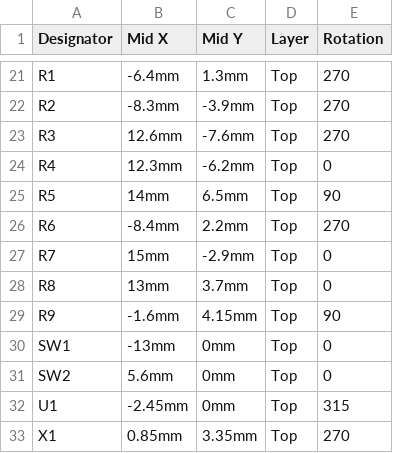
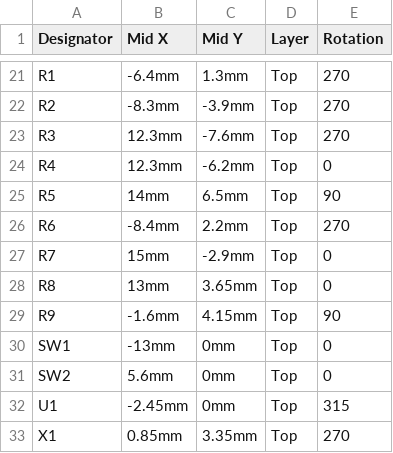
Before and after one commit to dontsovcmc/UlpanIR, a CSV file: hardware/fab/UlpanIR_CPL_jlcpcb.csv, drawn as a sheet; only a part is shown, gaps mark what is left out.

```diff
--- a/hardware/fab/UlpanIR_CPL_jlcpcb.csv
+++ b/hardware/fab/UlpanIR_CPL_jlcpcb.csv
@@ -22,3 +22,3 @@ R1,-6.4mm,1.3mm,Top,270
 R2,-8.3mm,-3.9mm,Top,270
-R3,12.6mm,-7.6mm,Top,270
+R3,12.3mm,-7.6mm,Top,270
 R4,12.3mm,-6.2mm,Top,0
@@ -27,3 +27,3 @@ R6,-8.4mm,2.2mm,Top,270
 R7,15mm,-2.9mm,Top,0
-R8,13mm,3.7mm,Top,0
+R8,13mm,3.65mm,Top,0
 R9,-1.6mm,4.15mm,Top,90
```
Also changed, not shown: 8 other files.
